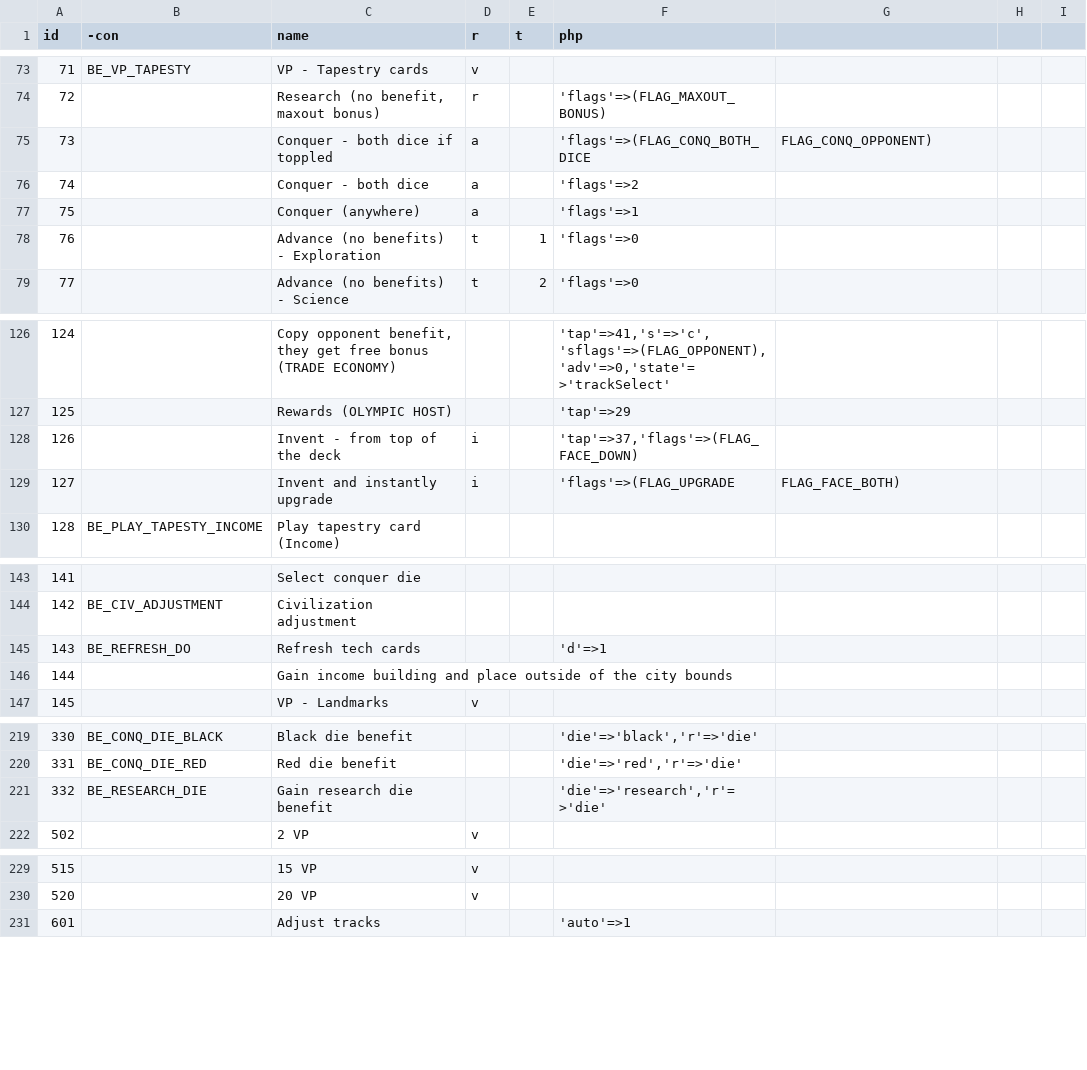
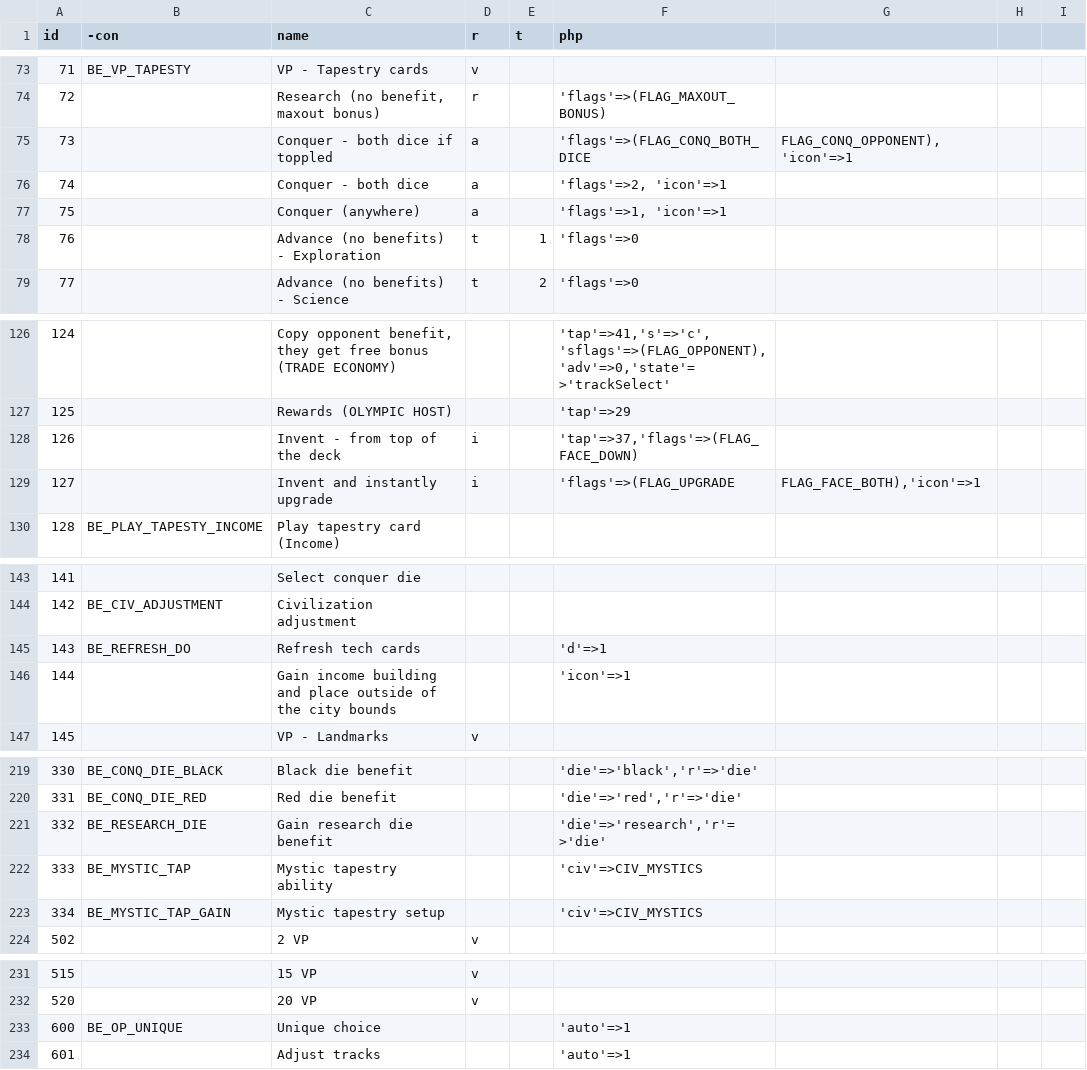
Before and after one commit to elaskavaia/bga-tapestry, a CSV file: misc/benefit_types.csv, drawn as a sheet; only a part is shown, gaps mark what is left out.

Commit message:
new mystic

```diff
--- a/misc/benefit_types.csv
+++ b/misc/benefit_types.csv
@@ -74,5 +74,5 @@ id|-con|name|r|t|php
 72||Research (no benefit, maxout bonus)|r||'flags'=>(FLAG_MAXOUT_BONUS)
-73||Conquer - both dice if toppled|a||'flags'=>(FLAG_CONQ_BOTH_DICE | FLAG_CONQ_OPPONENT)
-74||Conquer - both dice|a||'flags'=>2
-75||Conquer (anywhere)|a||'flags'=>1
+73||Conquer - both dice if toppled|a||'flags'=>(FLAG_CONQ_BOTH_DICE | FLAG_CONQ_OPPONENT), 'icon'=>1
+74||Conquer - both dice|a||'flags'=>2, 'icon'=>1
+75||Conquer (anywhere)|a||'flags'=>1, 'icon'=>1
 76||Advance (no benefits) - Exploration|t|1|'flags'=>0
@@ -128,3 +128,3 @@ id|-con|name|r|t|php
 126||Invent - from top of the deck|i||'tap'=>37,'flags'=>(FLAG_FACE_DOWN)
-127||Invent and instantly upgrade|i||'flags'=>(FLAG_UPGRADE | FLAG_FACE_BOTH)
+127||Invent and instantly upgrade|i||'flags'=>(FLAG_UPGRADE | FLAG_FACE_BOTH),'icon'=>1
 128|BE_PLAY_TAPESTY_INCOME|Play tapestry card (Income)|||
@@ -145,3 +145,3 @@ id|-con|name|r|t|php
 143|BE_REFRESH_DO|Refresh tech cards|||'d'=>1
-144||Gain income building and place outside of the city bounds|||
+144||Gain income building and place outside of the city bounds|||'icon'=>1
 145||VP - Landmarks|v||
@@ -221,2 +221,4 @@ id|-con|name|r|t|php
 332|BE_RESEARCH_DIE|Gain research die benefit|||'die'=>'research','r'=>'die'
+333|BE_MYSTIC_TAP|Mystic tapestry ability|||'civ'=>CIV_MYSTICS
+334|BE_MYSTIC_TAP_GAIN|Mystic tapestry setup|||'civ'=>CIV_MYSTICS
 502||2 VP|v||
@@ -230,2 +232,3 @@ id|-con|name|r|t|php
 520||20 VP|v||
+600|BE_OP_UNIQUE|Unique choice|||'auto'=>1
 601||Adjust tracks|||'auto'=>1
```
Also changed, not shown: 11 other files.
